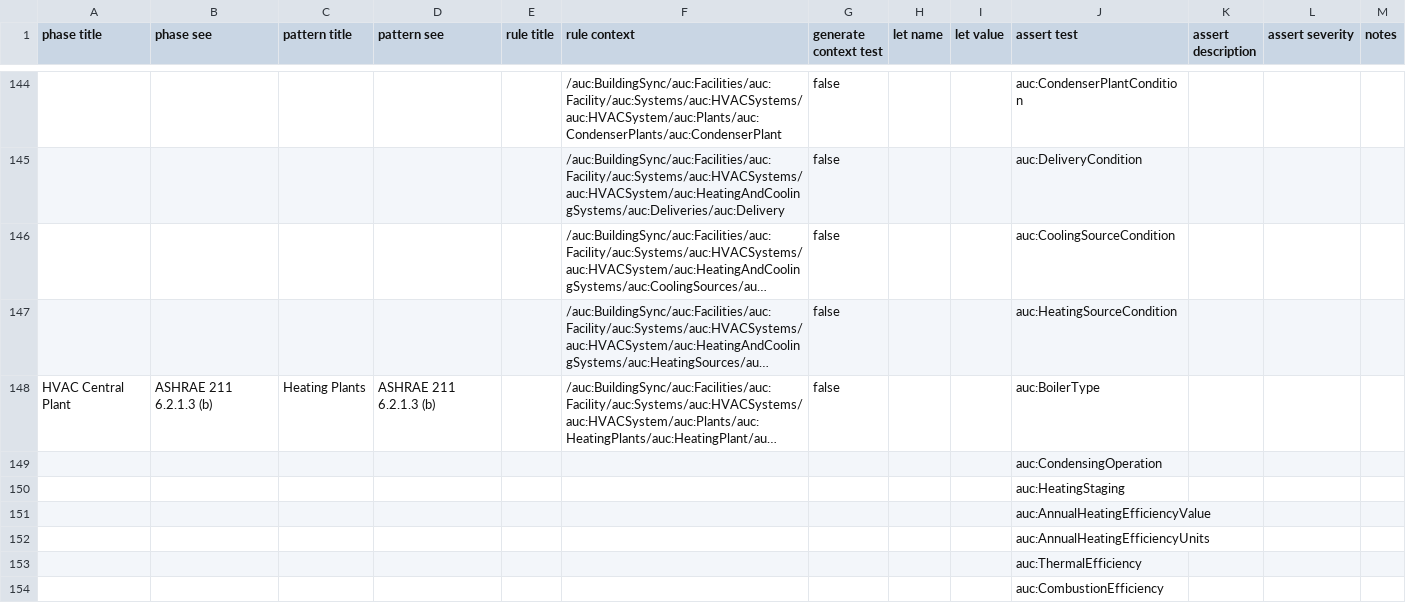
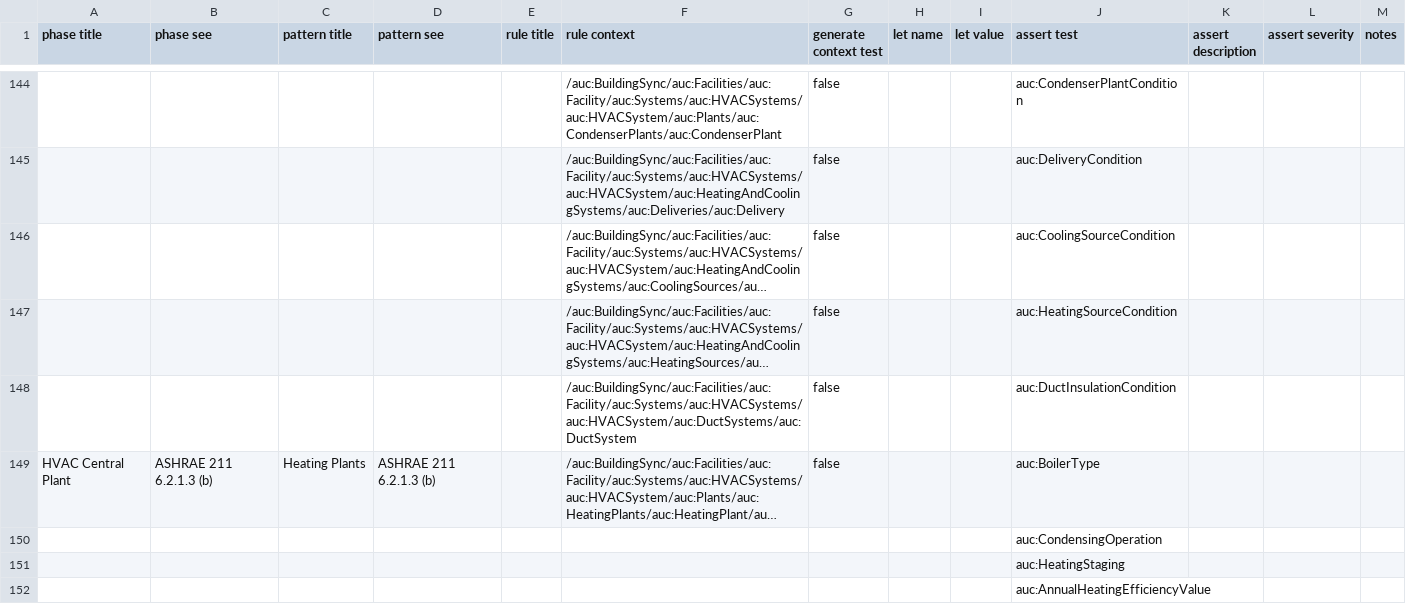
Before and after one commit to BuildingSync/TestSuite, a CSV file: schematron/v2.2.0/v2-2-0_L200_Audit.csv, drawn as a sheet; only a part is shown, gaps mark what is left out; the shorter side is filled out with more unchanged rows; long unchanged cells end in …; the diff names each change by its address in the sheet, - before the commit and + after, or states it on an @@ line.

Commit message:
feat(L200): add duct condition tests

```diff
--- a/schematron/v2.2.0/v2-2-0_L200_Audit.csv
+++ b/schematron/v2.2.0/v2-2-0_L200_Audit.csv
+row 148:  |  |  |  |  | /auc:BuildingSync/auc:Facilities/auc:Facility/auc:Systems/auc:HVACSystems/auc:HVACSystem/auc:DuctSystems/auc:DuctSystem | false |  |  | auc:DuctInsulationCondition
```
Also changed, not shown: 3 other files.
